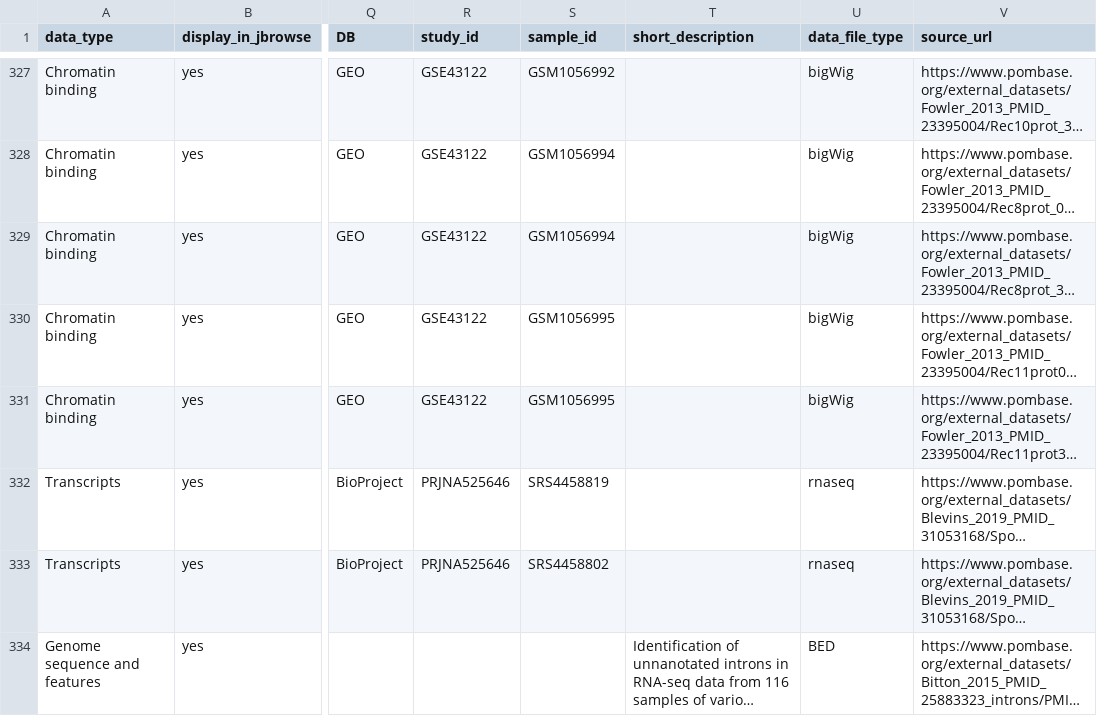
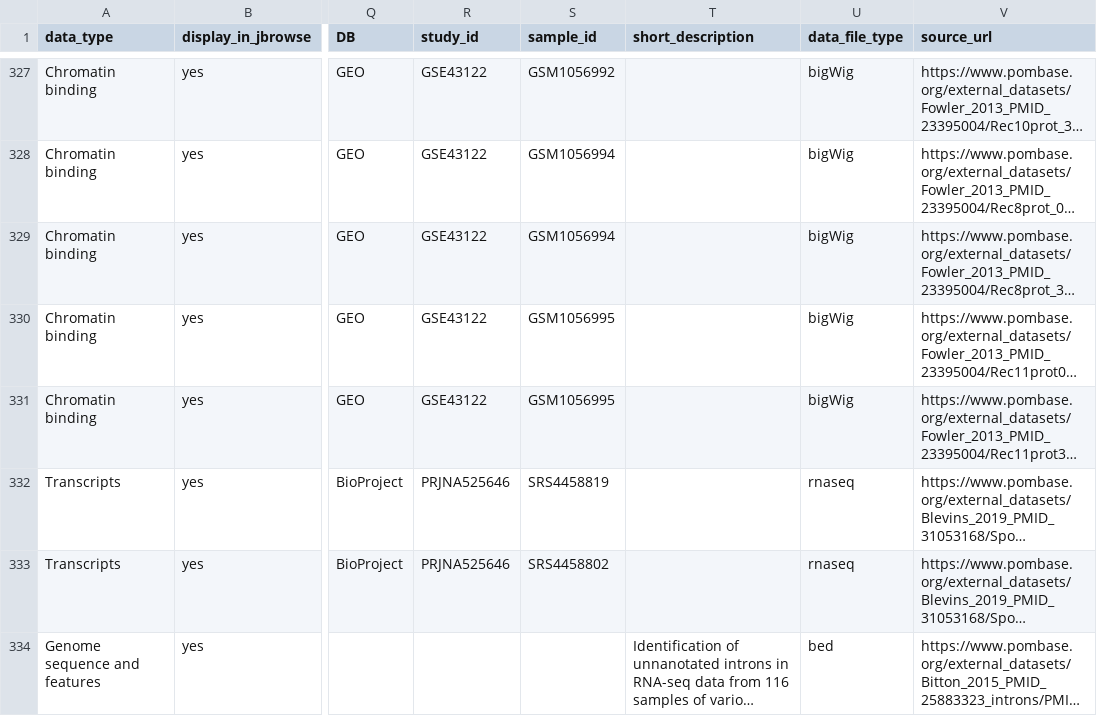
Before and after one commit to pombase/pombase-config, a CSV file: website/jbrowse_track_metadata.csv, drawn as a sheet; only a part is shown, gaps mark what is left out; long unchanged cells end in …; the diff names each change by its address in the sheet, - before the commit and + after, or states it on an @@ line.

Commit message:
Change new track type from "BED" to "bed"
Refs pombase/website#1441

```diff
--- a/website/jbrowse_track_metadata.csv
+++ b/website/jbrowse_track_metadata.csv
-U334 (data_file_type): BED
+U334 (data_file_type): bed
```
